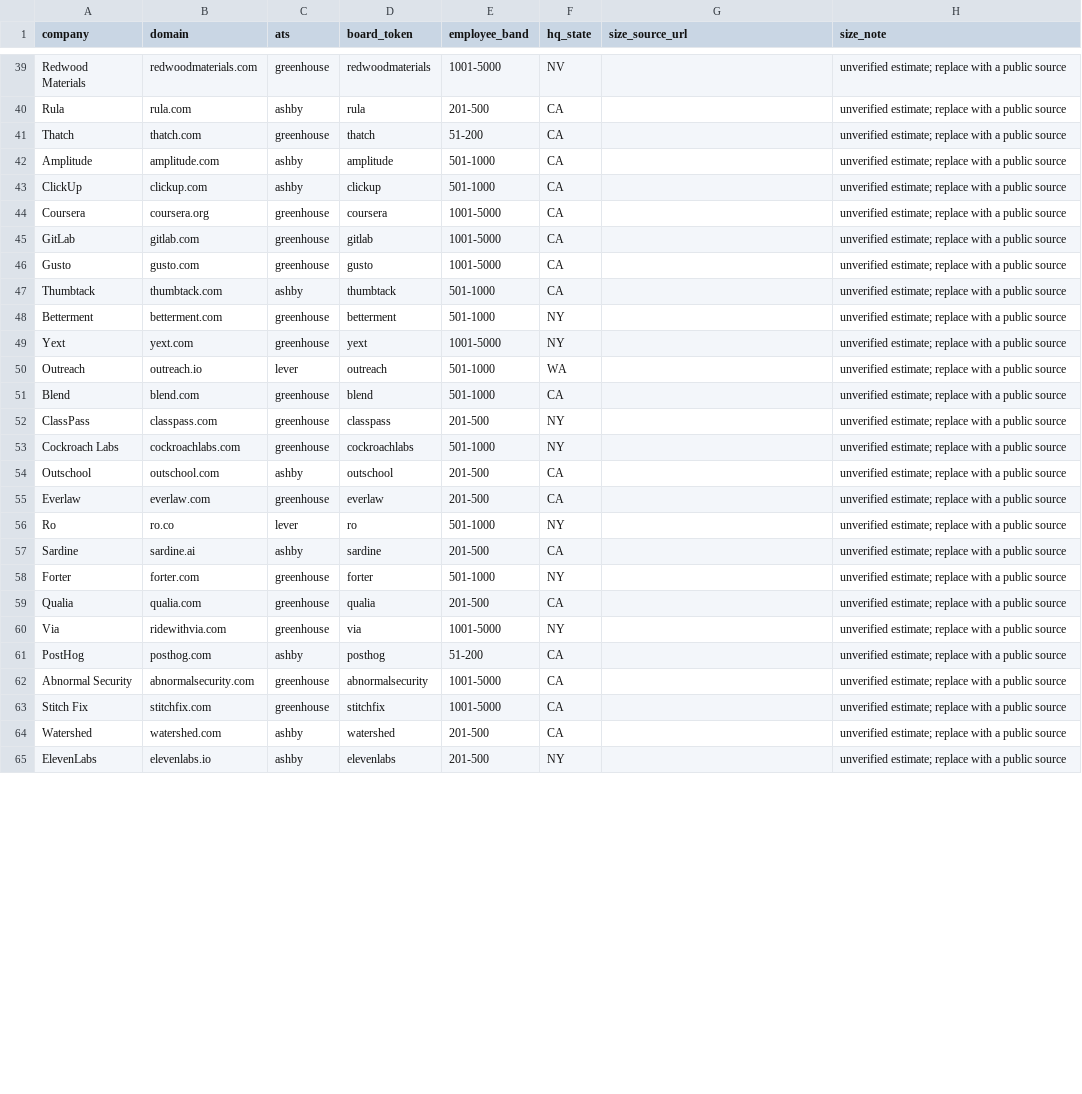
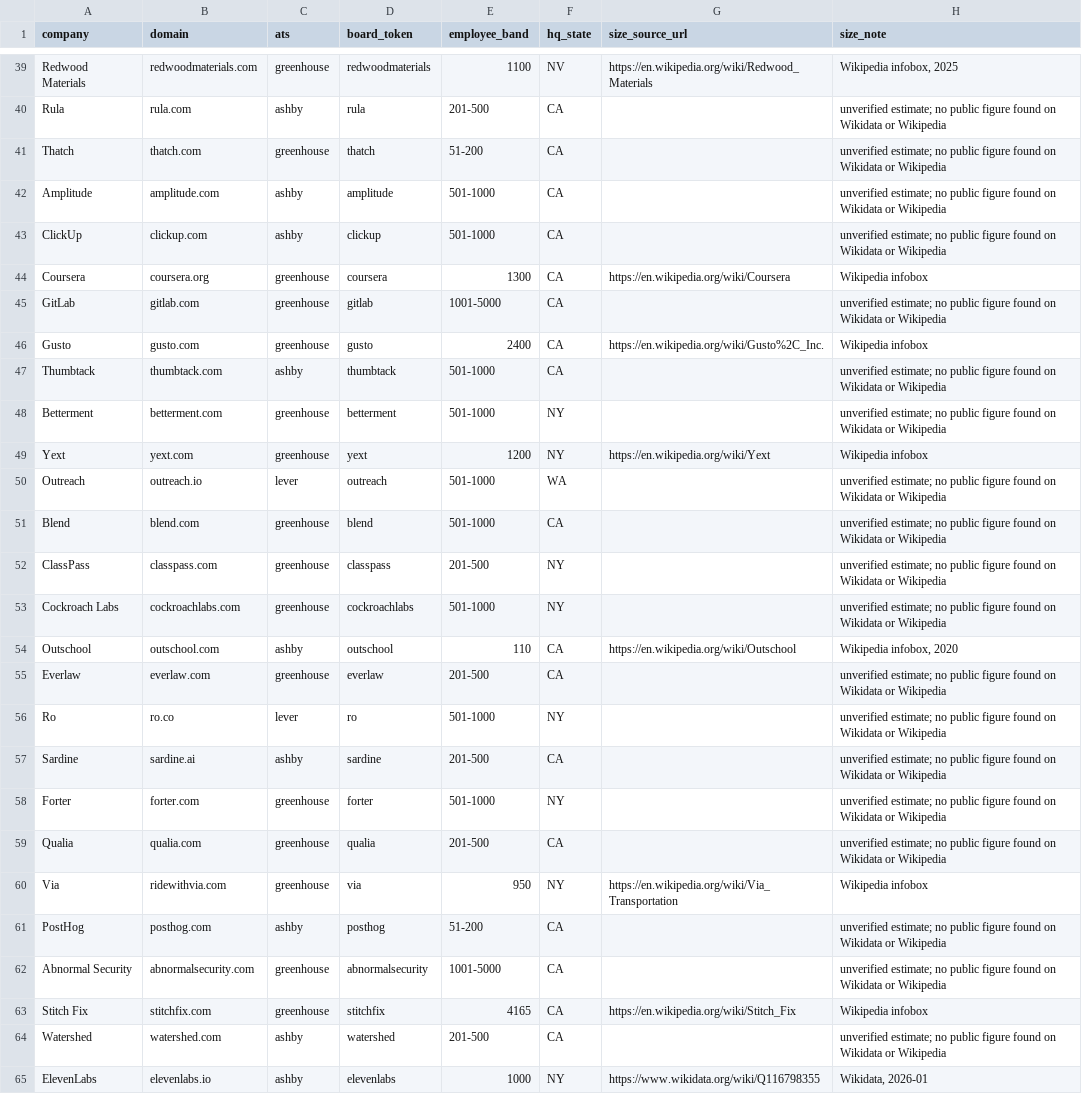
Before and after one commit to Aswath25S/hyphenate, a CSV file: config/sources.csv, drawn as a sheet; only a part is shown, gaps mark what is left out; the diff covers the shown part only; the diff names each change by its address in the sheet, - before the commit and + after, or states it on an @@ line.

```diff
--- a/config/sources.csv
+++ b/config/sources.csv
-E39 (employee_band): 1001-5000
+E39 (employee_band): 1100
-G39 (size_source_url): (empty)
+G39 (size_source_url): https://en.wikipedia.org/wiki/Redwood_Materials
-H39 (size_note): unverified estimate; replace with a public source
+H39 (size_note): Wikipedia infobox, 2025
-H40:H43 (size_note): unverified estimate; replace with a public source
+H40:H43 (size_note): unverified estimate; no public figure found on Wikidata or Wikipedia
-E44 (employee_band): 1001-5000
+E44 (employee_band): 1300
-G44 (size_source_url): (empty)
+G44 (size_source_url): https://en.wikipedia.org/wiki/Coursera
-H44 (size_note): unverified estimate; replace with a public source
+H44 (size_note): Wikipedia infobox
-H45 (size_note): unverified estimate; replace with a public source
+H45 (size_note): unverified estimate; no public figure found on Wikidata or Wikipedia
-E46 (employee_band): 1001-5000
+E46 (employee_band): 2400
-G46 (size_source_url): (empty)
+G46 (size_source_url): https://en.wikipedia.org/wiki/Gusto%2C_Inc.
-H46 (size_note): unverified estimate; replace with a public source
+H46 (size_note): Wikipedia infobox
-H47:H48 (size_note): unverified estimate; replace with a public source
+H47:H48 (size_note): unverified estimate; no public figure found on Wikidata or Wikipedia
-E49 (employee_band): 1001-5000
+E49 (employee_band): 1200
-G49 (size_source_url): (empty)
+G49 (size_source_url): https://en.wikipedia.org/wiki/Yext
-H49 (size_note): unverified estimate; replace with a public source
+H49 (size_note): Wikipedia infobox
-H50:H53 (size_note): unverified estimate; replace with a public source
+H50:H53 (size_note): unverified estimate; no public figure found on Wikidata or Wikipedia
-E54 (employee_band): 201-500
+E54 (employee_band): 110
-G54 (size_source_url): (empty)
+G54 (size_source_url): https://en.wikipedia.org/wiki/Outschool
-H54 (size_note): unverified estimate; replace with a public source
+H54 (size_note): Wikipedia infobox, 2020
-H55:H59 (size_note): unverified estimate; replace with a public source
+H55:H59 (size_note): unverified estimate; no public figure found on Wikidata or Wikipedia
-E60 (employee_band): 1001-5000
+E60 (employee_band): 950
-G60 (size_source_url): (empty)
+G60 (size_source_url): https://en.wikipedia.org/wiki/Via_Transportation
-H60 (size_note): unverified estimate; replace with a public source
+H60 (size_note): Wikipedia infobox
-H61:H62 (size_note): unverified estimate; replace with a public source
+H61:H62 (size_note): unverified estimate; no public figure found on Wikidata or Wikipedia
-E63 (employee_band): 1001-5000
+E63 (employee_band): 4165
-G63 (size_source_url): (empty)
+G63 (size_source_url): https://en.wikipedia.org/wiki/Stitch_Fix
-H63 (size_note): unverified estimate; replace with a public source
+H63 (size_note): Wikipedia infobox
-H64 (size_note): unverified estimate; replace with a public source
+H64 (size_note): unverified estimate; no public figure found on Wikidata or Wikipedia
-E65 (employee_band): 201-500
+E65 (employee_band): 1000
-G65 (size_source_url): (empty)
+G65 (size_source_url): https://www.wikidata.org/wiki/Q116798355
-H65 (size_note): unverified estimate; replace with a public source
+H65 (size_note): Wikidata, 2026-01
```
Also changed, not shown: 133 edited cells elsewhere in this file, 24 other files.
